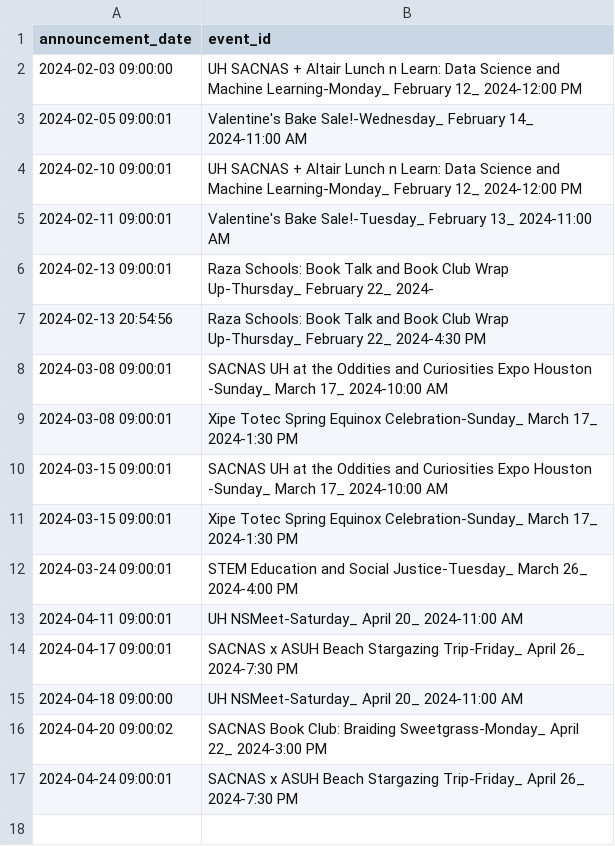
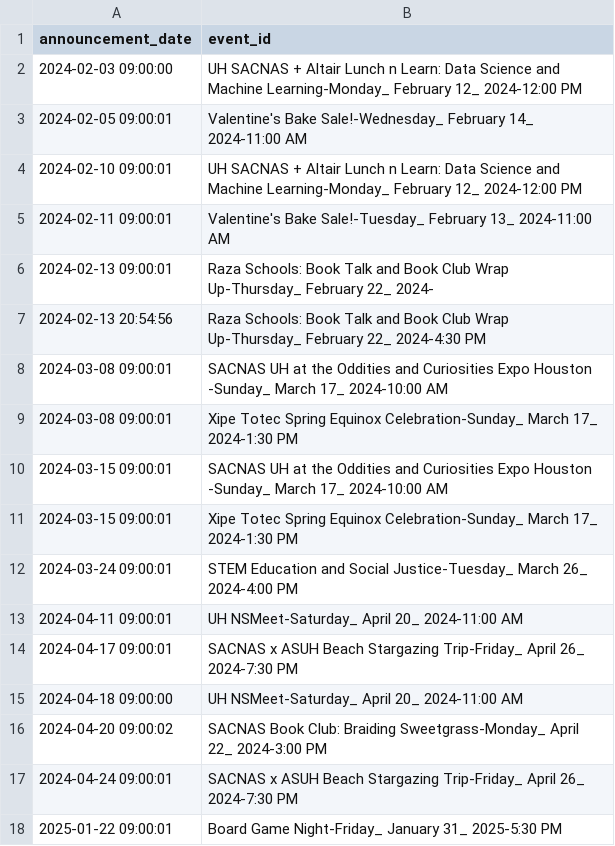
Before and after one commit to SharmaMitchell/SACNAS-UH-Discord-Bot, a CSV file: logs/announcement_warning_log.csv, drawn as a sheet; the diff names each change by its address in the sheet, - before the commit and + after, or states it on an @@ line.

```diff
--- a/logs/announcement_warning_log.csv
+++ b/logs/announcement_warning_log.csv
+row 18: 2025-01-22 09:00:01 | Board Game Night-Friday_ January 31_ 2025-5:30 PM
```
Also changed, not shown: logs/announcement_log.csv, logs/scheduled_event_log.csv.
